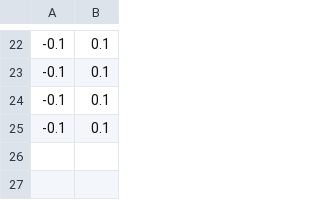
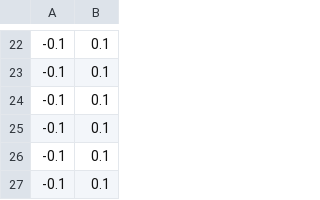
Before and after one commit to UM-ARM-Lab/unreliable-deform-manipulation, a CSV file: link_bot_planning/actions/tether_test2.csv, drawn as a sheet; only a part is shown, gaps mark what is left out; the diff names each change by its address in the sheet, - before the commit and + after, or states it on an @@ line.

```diff
--- a/link_bot_planning/actions/tether_test2.csv
+++ b/link_bot_planning/actions/tether_test2.csv
+row 26: -0.1 | 0.1
+row 27: -0.1 | 0.1
```
Also changed, not shown: 8 other files.
